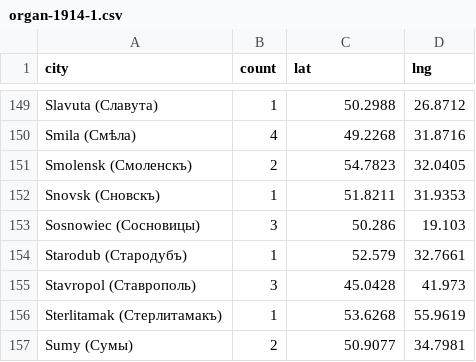
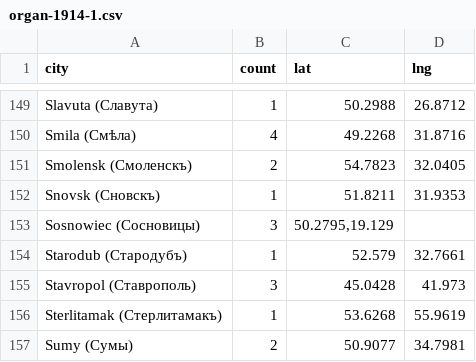
Before and after one commit to Huierhuierhuier/Mapping-Artists, a CSV file: organ-1914-1.csv, drawn as a sheet; only a part is shown, gaps mark what is left out.

Commit message:
Update organ-1914-1.csv with new data

```diff
--- a/organ-1914-1.csv
+++ b/organ-1914-1.csv
@@ -152,3 +152,3 @@ Smolensk (Смоленскъ)              ;2;54.7823;32.0405
 Snovsk (Сновскъ)                  ;1;51.8211;31.9353
-Sosnowiec (Сосновицы)             ;3;50.286;19.103
+Sosnowiec (Сосновицы)             ;3;50.2795,19.129
 Starodub (Стародубъ)              ;1;52.579;32.7661
```
